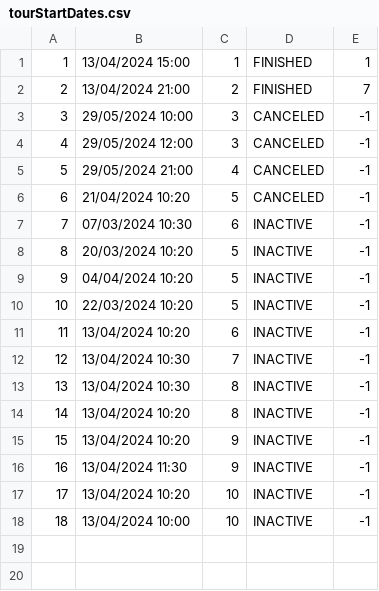
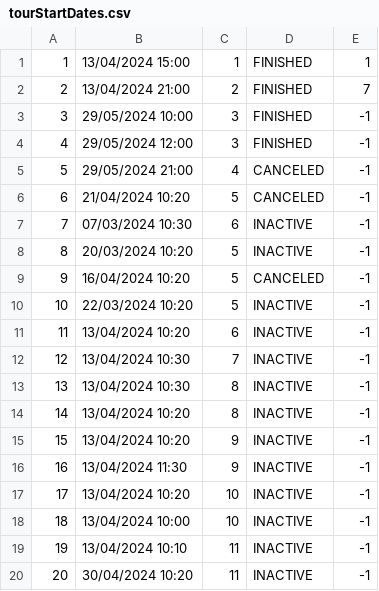
Before and after one commit to ninapoposki/booking-app, a CSV file: Resources/Data/tourStartDates.csv, drawn as a sheet.

Commit message:
Tour statistics by tour

```diff
--- a/Resources/Data/tourStartDates.csv
+++ b/Resources/Data/tourStartDates.csv
@@ -2,4 +2,4 @@
 2|13/04/2024 21:00|2|FINISHED|7
-3|29/05/2024 10:00|3|CANCELED|-1
-4|29/05/2024 12:00|3|CANCELED|-1
+3|29/05/2024 10:00|3|FINISHED|-1
+4|29/05/2024 12:00|3|FINISHED|-1
 5|29/05/2024 21:00|4|CANCELED|-1
@@ -8,3 +8,3 @@
 8|20/03/2024 10:20|5|INACTIVE|-1
-9|04/04/2024 10:20|5|INACTIVE|-1
+9|16/04/2024 10:20|5|CANCELED|-1
 10|22/03/2024 10:20|5|INACTIVE|-1
@@ -18 +18,3 @@
 18|13/04/2024 10:00|10|INACTIVE|-1
+19|13/04/2024 10:10|11|INACTIVE|-1
+20|30/04/2024 10:20|11|INACTIVE|-1
```
Also changed, not shown: Resources/Data/checkPoints.csv, Resources/Data/images.csv, 26 other files.
